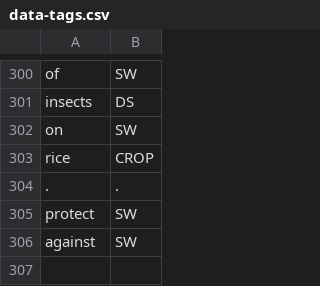
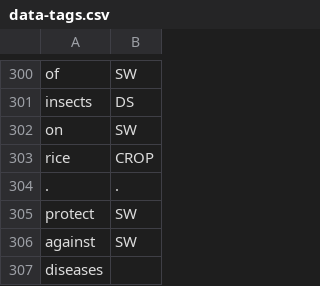
Before and after one commit to cutegirl520/SmartFarm-Assistant-NLP-ANN, a CSV file: datasets/data-tags.csv, drawn as a sheet; only a part is shown, gaps mark what is left out.

```diff
--- a/datasets/data-tags.csv
+++ b/datasets/data-tags.csv
@@ -306 +306,2 @@ protect,SW
 against,SW
+diseases
```
